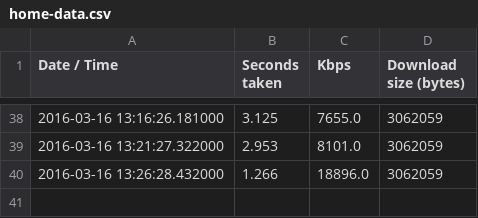
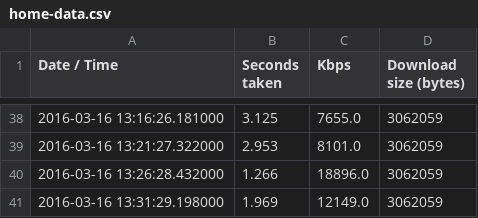
Before and after one commit to humphrey/internode-basslink-speedtest, a CSV file: home-data.csv, drawn as a sheet; only a part is shown, gaps mark what is left out; the diff names each change by its address in the sheet, - before the commit and + after, or states it on an @@ line.

Commit message:
New Data: [u'2016-03-16 13:31:29.198000', 1.969, '12149.0', 3062059] (CSV)

```diff
--- a/home-data.csv
+++ b/home-data.csv
+row 41: 2016-03-16 13:31:29.198000 | 1.969 | 12149.0 | 3062059
```
